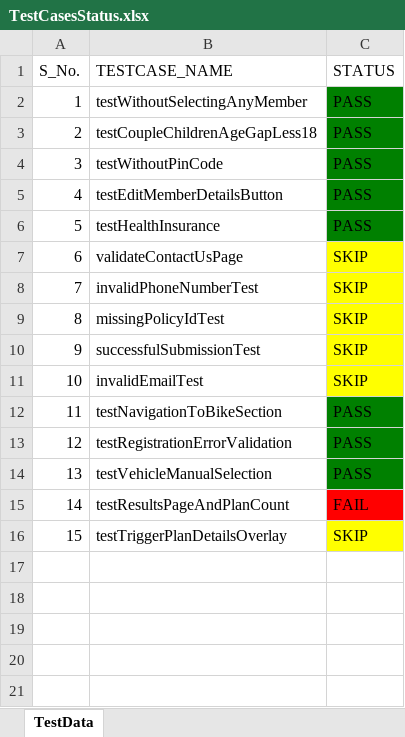
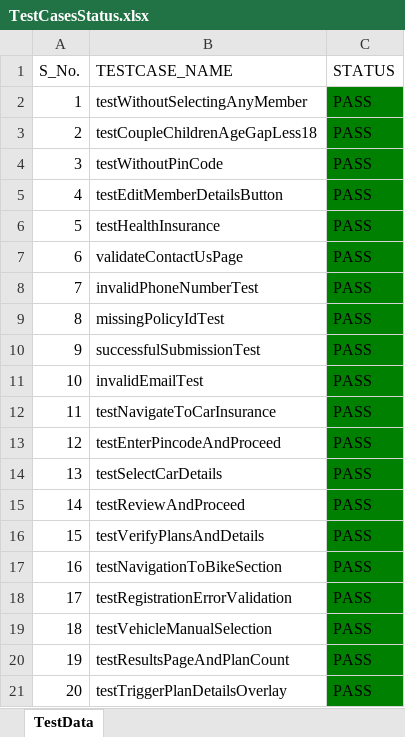
Before and after one commit to HTHAKRAN70/Hackathon-Project, an Excel workbook: excel_test_output/TestCasesStatus.xlsx, sheet TestData, drawn as a sheet; values as stored, in another font and other column widths than the file's, no borders; addresses are those after the commit; the diff names each change by its address in the sheet, - before the commit and + after, or states it on an @@ line.

```diff
--- a/excel_test_output/TestCasesStatus.xlsx (sheet TestData)
+++ b/excel_test_output/TestCasesStatus.xlsx (sheet TestData)
-C7:C11 (STATUS): SKIP
+C7:C11 (STATUS): PASS
-C7:C11 fill: #FFFF00
+C7:C11 fill: #008000
+row 12: 11 | testNavigateToCarInsurance | PASS
+row 13: 12 | testEnterPincodeAndProceed | PASS
+row 14: 13 | testSelectCarDetails | PASS
+row 15: 14 | testReviewAndProceed | PASS
+row 16: 15 | testVerifyPlansAndDetails | PASS
@@ column A (S_No.) renumbered from row 17 down @@
-C20 (STATUS): FAIL
+C20 (STATUS): PASS
-C20 fill: #FF0000
+C20 fill: #008000
-C21 (STATUS): SKIP
+C21 (STATUS): PASS
-C21 fill: #FFFF00
+C21 fill: #008000
```
Also changed, not shown: 18 other files.
